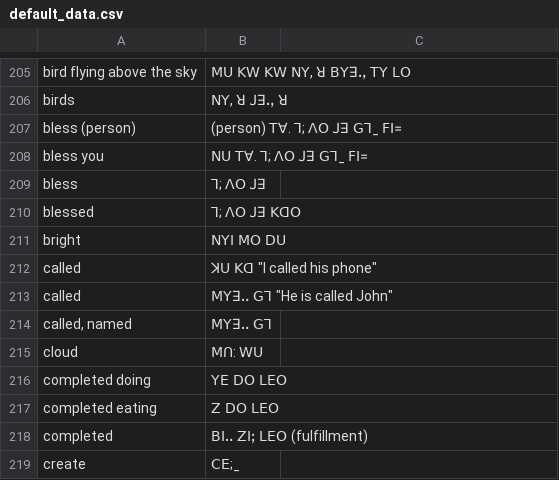
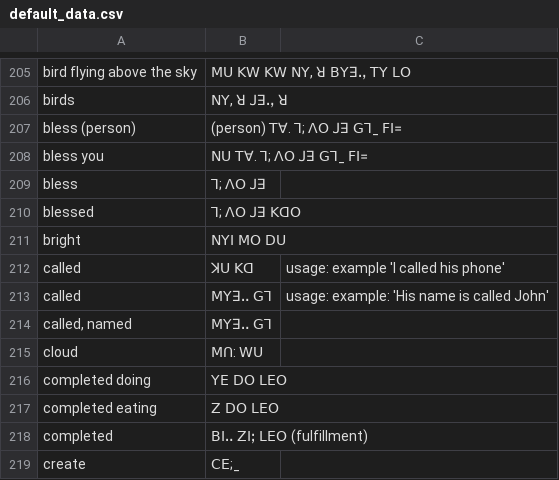
Before and after one commit to Gwasi/lisu-ngo-data, a CSV file: default_data.csv, drawn as a sheet; only a part is shown, gaps mark what is left out; the diff names each change by its address in the sheet, - before the commit and + after, or states it on an @@ line.

Commit message:
Update default_data.csv

```diff
--- a/default_data.csv
+++ b/default_data.csv
-B212: ꓘꓴ ꓗꓷ "I called his phone"
+B212: ꓘꓴ ꓗꓷ
-C212: (empty)
+C212: usage: example 'I called his phone'
-B213: ꓟꓬꓱꓺ ꓖꓶ "He is called John"
+B213: ꓟꓬꓱꓺ ꓖꓶ
-C213: (empty)
+C213: usage: example: 'His name is called John'
```
